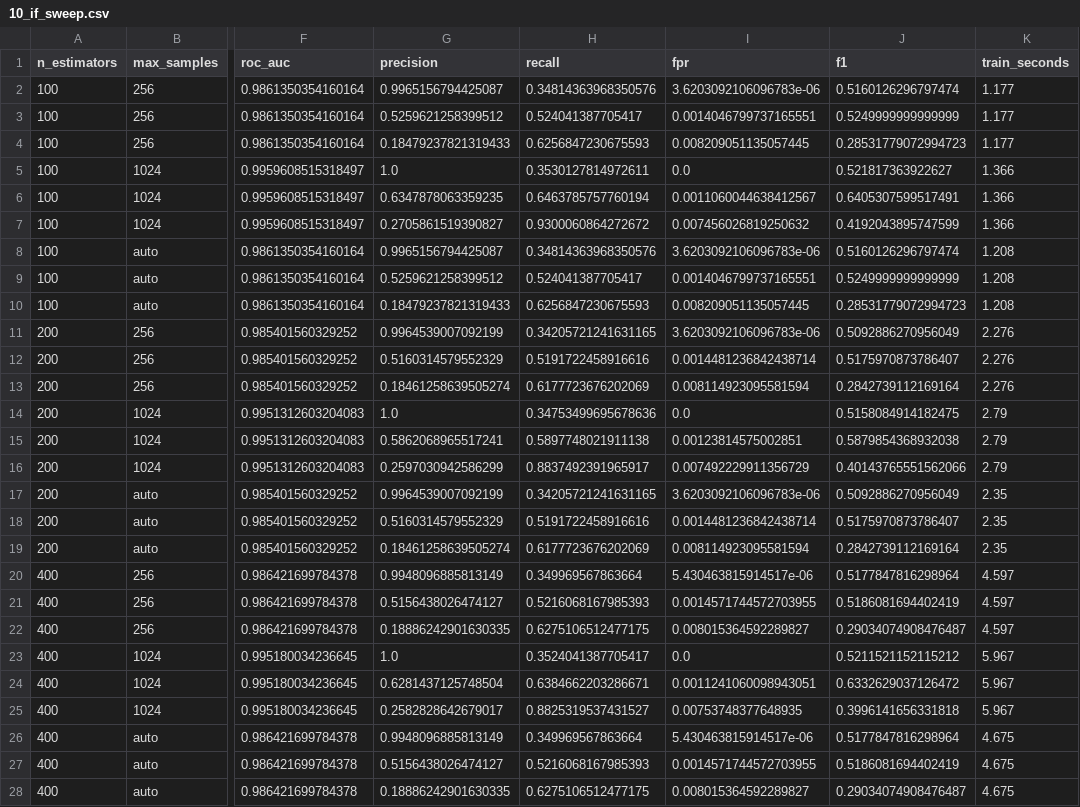
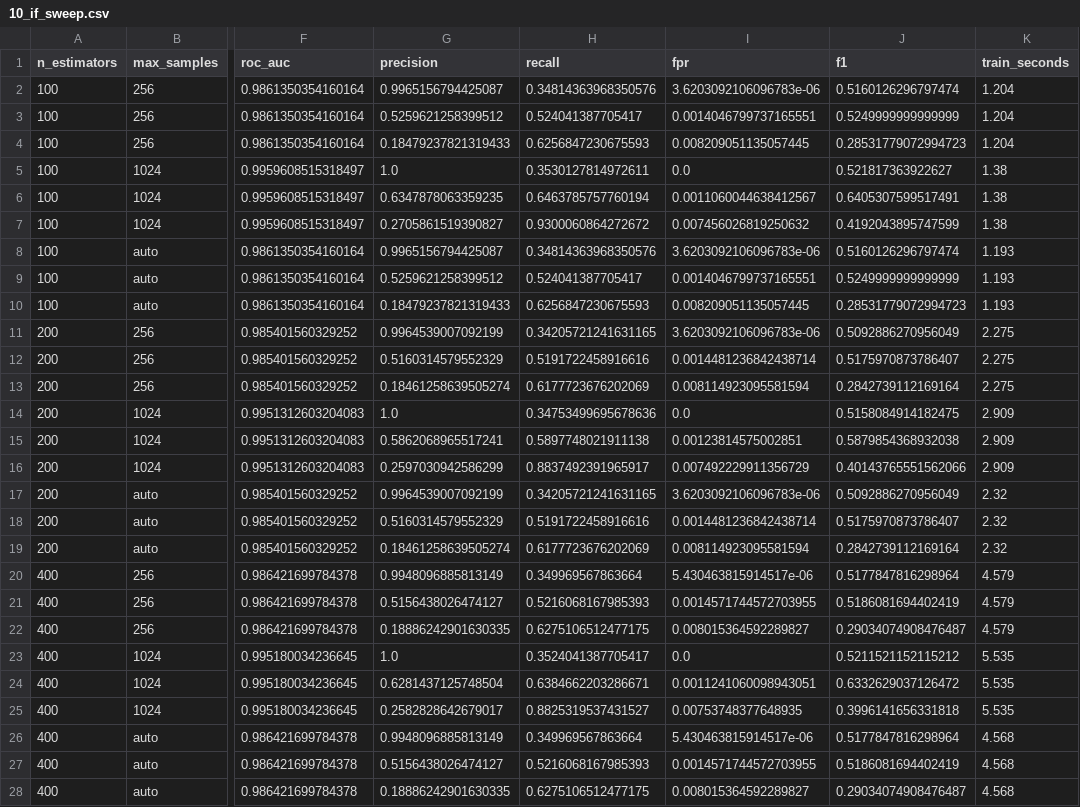
Before and after one commit to Divyansh-h/Fraud-Detection-Transaction-Monitoring, a CSV file: reports/10_if_sweep.csv, drawn as a sheet; only a part is shown, gaps mark what is left out; the diff covers the shown part only; the diff names each change by its address in the sheet, - before the commit and + after, or states it on an @@ line.

```diff
--- a/reports/10_if_sweep.csv
+++ b/reports/10_if_sweep.csv
-K2:K4 (train_seconds): 1.177
+K2:K4 (train_seconds): 1.204
-K5:K7 (train_seconds): 1.366
+K5:K7 (train_seconds): 1.38
-K8:K10 (train_seconds): 1.208
+K8:K10 (train_seconds): 1.193
-K11:K13 (train_seconds): 2.276
+K11:K13 (train_seconds): 2.275
-K14:K16 (train_seconds): 2.79
+K14:K16 (train_seconds): 2.909
-K17:K19 (train_seconds): 2.35
+K17:K19 (train_seconds): 2.32
-K20:K22 (train_seconds): 4.597
+K20:K22 (train_seconds): 4.579
-K23:K25 (train_seconds): 5.967
+K23:K25 (train_seconds): 5.535
-K26:K28 (train_seconds): 4.675
+K26:K28 (train_seconds): 4.568
```
Also changed, not shown: 27 edited cells elsewhere in this file, data/outputs/rule_flags_head1000.csv, 34 other files.
